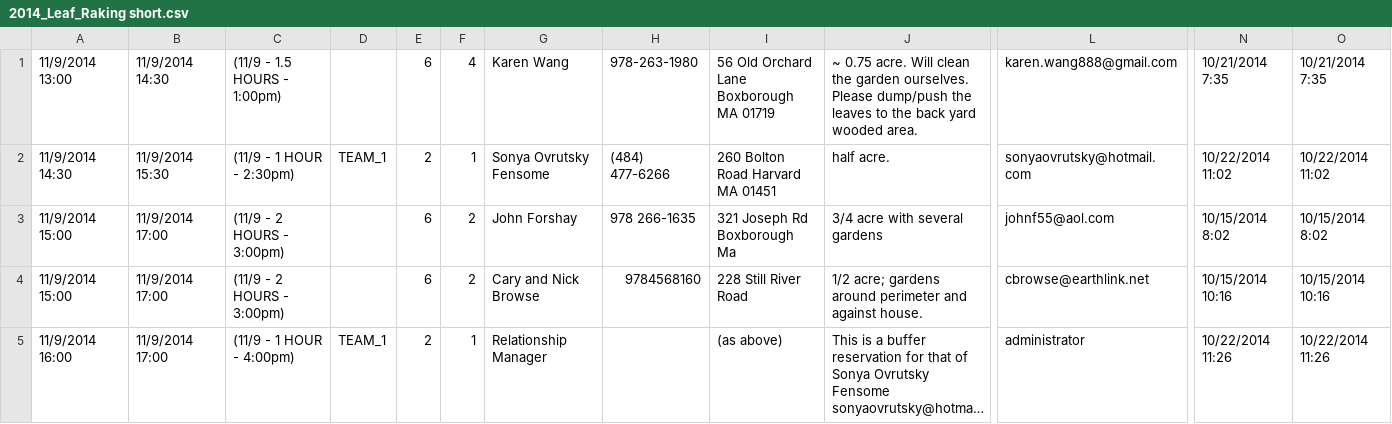
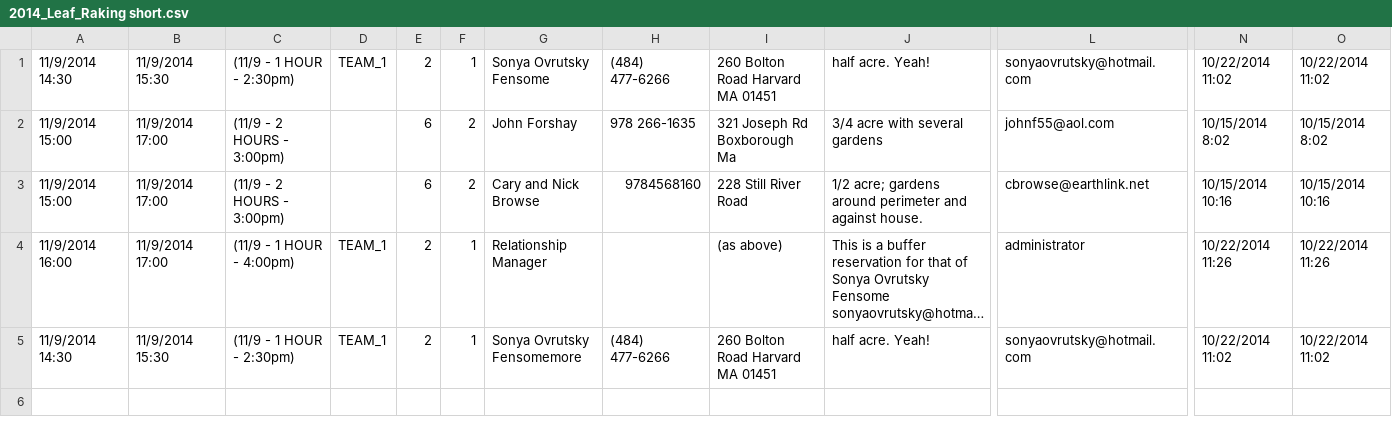
Before and after one commit to cwinsor/BHRA-raking-merge-tool, a CSV file: upload/SuperSAAS/2014_Leaf_Raking short.csv, drawn as a sheet; only a part is shown, gaps mark what is left out; long unchanged cells end in …; removed rows and columns are numbered as before the commit, all else as after; rows hold the shown columns only; the diff names each change by its address in the sheet, - before the commit and + after, or states it on an @@ line.

```diff
--- a/upload/SuperSAAS/2014_Leaf_Raking short.csv
+++ b/upload/SuperSAAS/2014_Leaf_Raking short.csv
-row 1: 11/9/2014 13:00 | 11/9/2014 14:30 | (11/9 - 1.5 HOURS - 1:00pm) |  | 6 | 4 | Karen Wang | 978-263-1980 | 56 Old Orchard Lane Boxborough MA 01719 | ~ 0.75 acre. Will clean the garden ourselves. Please dump/push the leaves to the back yard wooded area. | karen.wang888@gmail.com | 10/21/2014 7:35 | 10/21/2014 7:35
-J1: half acre.
+J1: half acre. Yeah!
+row 5: 11/9/2014 14:30 | 11/9/2014 15:30 | (11/9 - 1 HOUR - 2:30pm) | TEAM_1 | 2 | 1 | Sonya Ovrutsky Fensomemore | (484) 477-6266 | 260 Bolton Road Harvard MA 01451 | half acre. Yeah! | sonyaovrutsky@hotmail.com | 10/22/2014 11:02 | 10/22/2014 11:02
```
Also changed, not shown: 1 other file.
